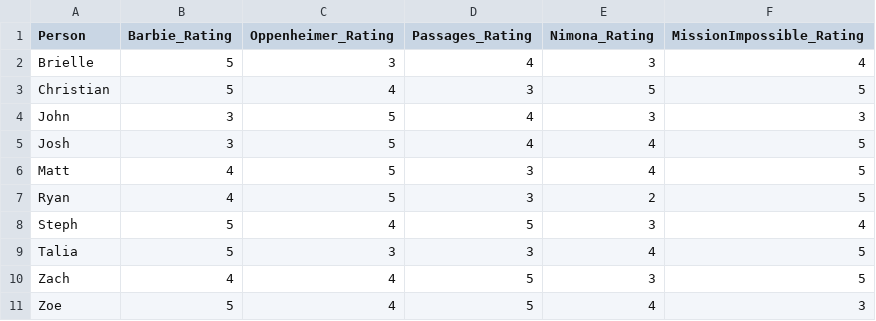
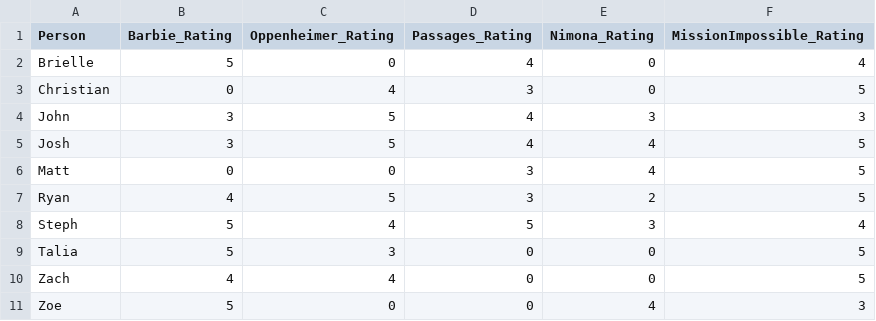
Before and after one commit to kristinlussi/607HW2, a CSV file: movieratings.csv, drawn as a sheet.

Commit message:
Add files via upload
Movie Ratings database created with SQL.

```diff
--- a/movieratings.csv
+++ b/movieratings.csv
@@ -1,11 +1,11 @@
 "Person";"Barbie_Rating";"Oppenheimer_Rating";"Passages_Rating";"Nimona_Rating";"MissionImpossible_Rating"
-"Brielle";5;3;4;3;4
-"Christian";5;4;3;5;5
+"Brielle";5;0;4;0;4
+"Christian";0;4;3;0;5
 "John";3;5;4;3;3
 "Josh";3;5;4;4;5
-"Matt";4;5;3;4;5
+"Matt";0;0;3;4;5
 "Ryan";4;5;3;2;5
 "Steph";5;4;5;3;4
-"Talia";5;3;3;4;5
-"Zach";4;4;5;3;5
-"Zoe";5;4;5;4;3
+"Talia";5;3;0;0;5
+"Zach";4;4;0;0;5
+"Zoe";5;0;0;4;3
```
